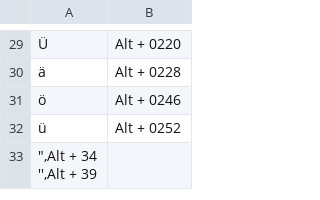
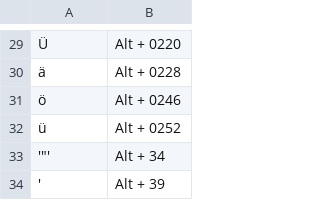
Before and after one commit to eriksokolov/ar, a CSV file: UnicodeTable.csv, drawn as a sheet; only a part is shown, gaps mark what is left out; removed rows and columns are numbered as before the commit, all else as after; ↵ is a line break in a cell; the diff names each change by its address in the sheet, - before the commit and + after, or states it on an @@ line.

Commit message:
Update UnicodeTable.csv

```diff
--- a/UnicodeTable.csv
+++ b/UnicodeTable.csv
-row 33: ",Alt + 34 ↵ '',Alt + 39
+row 33: '"' | Alt + 34
+row 34: ' | Alt + 39
```
